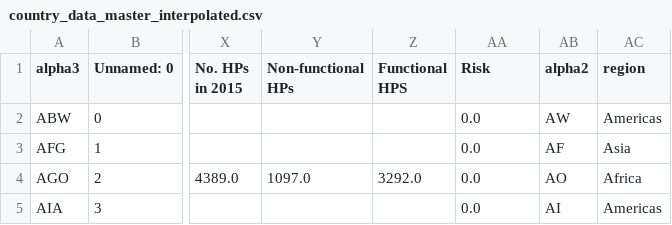
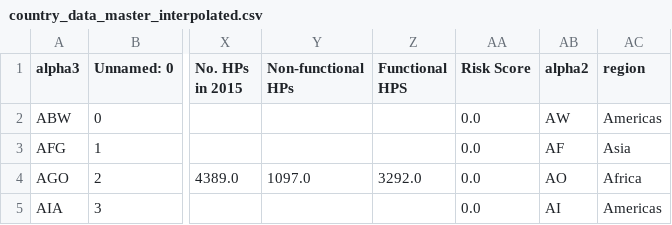
Before and after one commit to allfed/water-access, a CSV file: data/country_data_master_interpolated.csv, drawn as a sheet; only a part is shown, gaps mark what is left out; the diff names each change by its address in the sheet, - before the commit and + after, or states it on an @@ line.

```diff
--- a/data/country_data_master_interpolated.csv
+++ b/data/country_data_master_interpolated.csv
-AA1: Risk
+AA1: Risk Score
```
Also changed, not shown: 2 other files.
